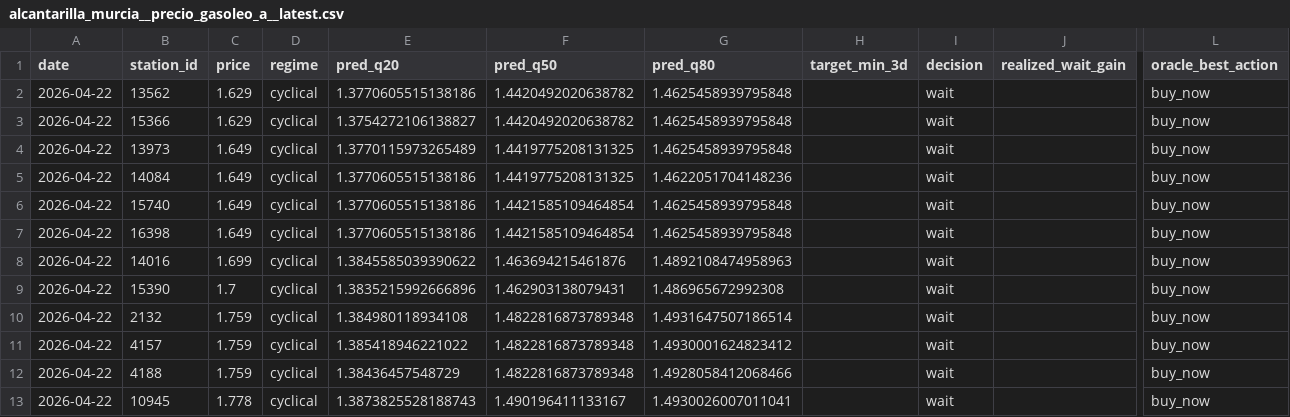
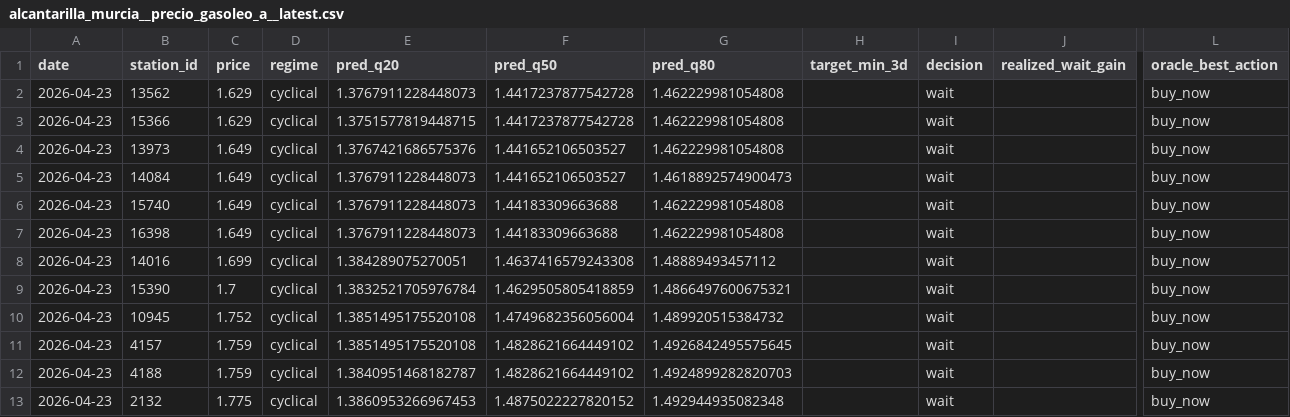
Before and after one commit to juanluserra/fuel-recommender-murcia, a CSV file: data/latest/alcantarilla_murcia__precio_gasoleo_a__latest.csv, drawn as a sheet; only a part is shown, gaps mark what is left out; removed rows and columns are numbered as before the commit, all else as after; rows hold the shown columns only; the diff names each change by its address in the sheet, - before the commit and + after, or states it on an @@ line.

```diff
--- a/data/latest/alcantarilla_murcia__precio_gasoleo_a__latest.csv
+++ b/data/latest/alcantarilla_murcia__precio_gasoleo_a__latest.csv
-A2:A9 (date): 2026-04-22
+A2:A9 (date): 2026-04-23
-E2 (pred_q20): 1.3770605515138186
+E2 (pred_q20): 1.3767911228448073
-F2:F3 (pred_q50): 1.4420492020638782
+F2:F3 (pred_q50): 1.4417237877542728
-G2:G4 (pred_q80): 1.4625458939795848
+G2:G4 (pred_q80): 1.462229981054808
-E3 (pred_q20): 1.3754272106138827
+E3 (pred_q20): 1.3751577819448715
-E4 (pred_q20): 1.3770115973265489
+E4 (pred_q20): 1.3767421686575376
-F4:F5 (pred_q50): 1.4419775208131325
+F4:F5 (pred_q50): 1.441652106503527
-E5:E7 (pred_q20): 1.3770605515138186
+E5:E7 (pred_q20): 1.3767911228448073
-G5 (pred_q80): 1.4622051704148236
+G5 (pred_q80): 1.4618892574900473
-F6:F7 (pred_q50): 1.4421585109464854
+F6:F7 (pred_q50): 1.44183309663688
-G6:G7 (pred_q80): 1.4625458939795848
+G6:G7 (pred_q80): 1.462229981054808
-E8 (pred_q20): 1.3845585039390622
+E8 (pred_q20): 1.384289075270051
-F8 (pred_q50): 1.463694215461876
+F8 (pred_q50): 1.4637416579243308
-G8 (pred_q80): 1.4892108474958963
+G8 (pred_q80): 1.48889493457112
-E9 (pred_q20): 1.3835215992666896
+E9 (pred_q20): 1.3832521705976784
-F9 (pred_q50): 1.462903138079431
+F9 (pred_q50): 1.4629505805418859
-G9 (pred_q80): 1.486965672992308
+G9 (pred_q80): 1.4866497600675321
-row 10: 2026-04-22 | 2132 | 1.759 | cyclical | 1.384980118934108 | 1.4822816873789348 | 1.4931647507186514 |  | wait |  | buy_now
+row 10: 2026-04-23 | 10945 | 1.752 | cyclical | 1.3851495175520108 | 1.4749682356056004 | 1.489920515384732 |  | wait |  | buy_now
-A11:A12 (date): 2026-04-22
+A11:A12 (date): 2026-04-23
-E11 (pred_q20): 1.385418946221022
+E11 (pred_q20): 1.3851495175520108
-F11:F12 (pred_q50): 1.4822816873789348
+F11:F12 (pred_q50): 1.4828621664449102
-G11 (pred_q80): 1.4930001624823412
+G11 (pred_q80): 1.4926842495575645
-E12 (pred_q20): 1.38436457548729
+E12 (pred_q20): 1.3840951468182787
-G12 (pred_q80): 1.4928058412068466
+G12 (pred_q80): 1.4924899282820703
-row 13: 2026-04-22 | 10945 | 1.778 | cyclical | 1.3873825528188743 | 1.490196411133167 | 1.4930026007011041 |  | wait |  | buy_now
+row 13: 2026-04-23 | 2132 | 1.775 | cyclical | 1.3860953266967453 | 1.4875022227820152 | 1.492944935082348 |  | wait |  | buy_now
```
Also changed, not shown: data/history/alcantarilla_murcia/fetch_log.csv, data/history/alcantarilla_murcia/stations.csv, 4 other files.
